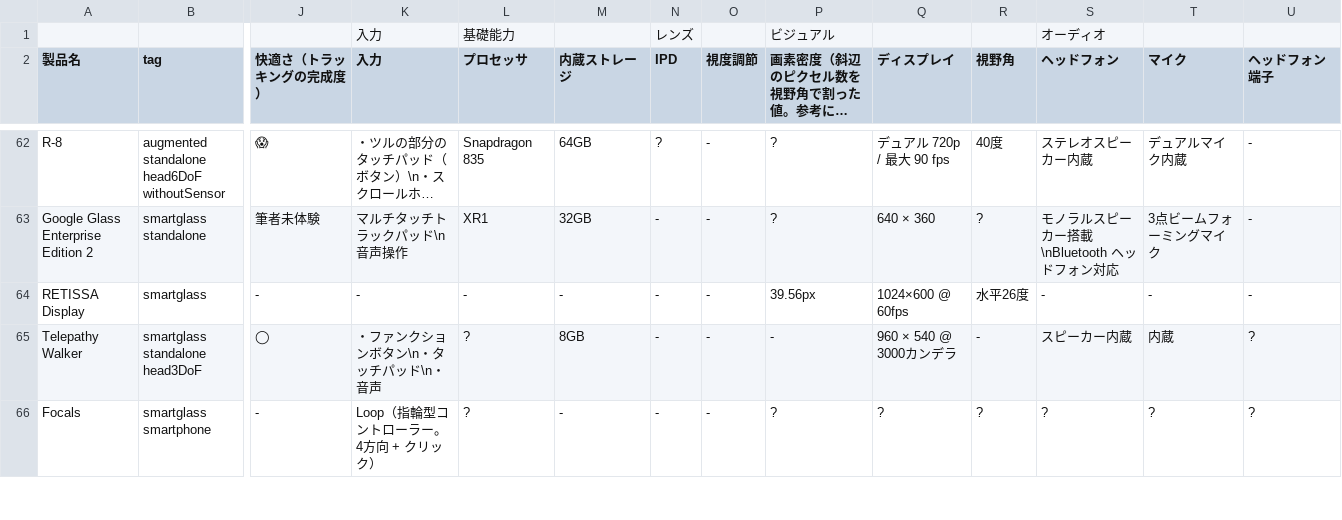
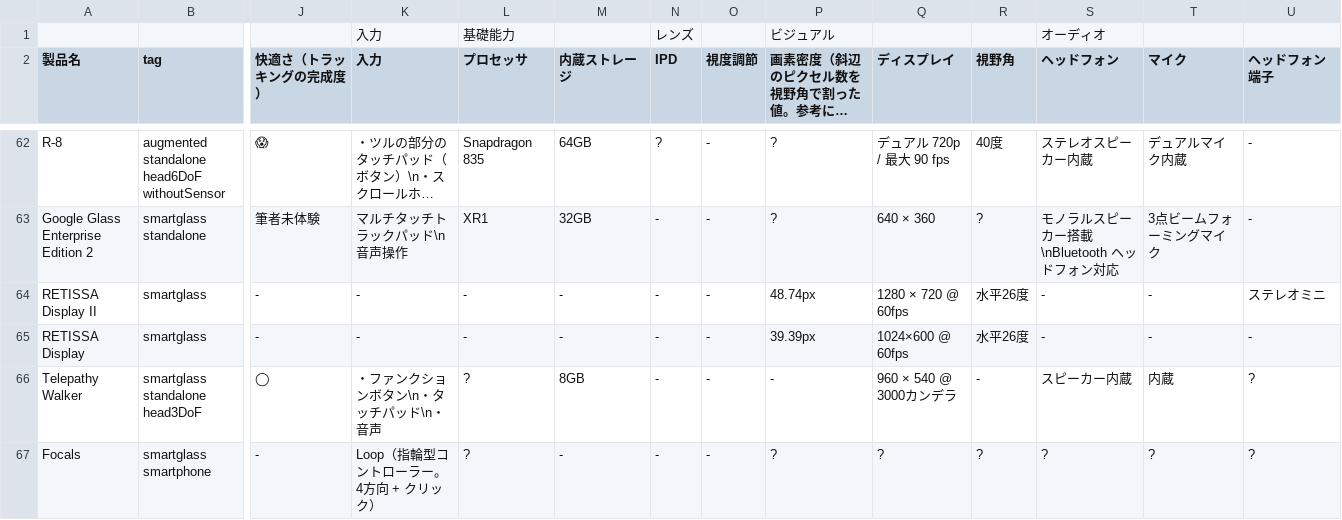
Before and after one commit to yutokun/XR-Headset-Comparison, a TSV file: headset.tsv, drawn as a sheet; only a part is shown, gaps mark what is left out; long unchanged cells end in …; addresses are those after the commit; rows hold the shown columns only; the diff names each change by its address in the sheet, - before the commit and + after, or states it on an @@ line.

Commit message:
RETISSA Display II を追加しました

```diff
--- a/headset.tsv
+++ b/headset.tsv
+row 64: RETISSA Display II | smartglass | - | - | - | - | - | - | 48.74px | 1280 × 720 @ 60fps | 水平26度 | - | - | ステレオミニ
-P65: 39.56px
+P65: 39.39px
```
Also changed, not shown: 1 other file.
